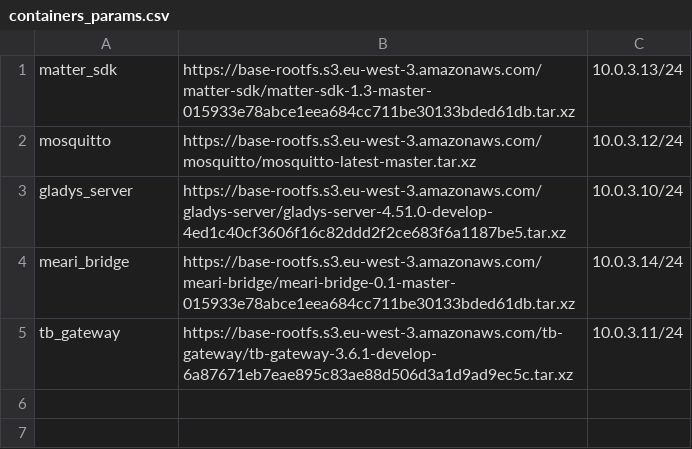
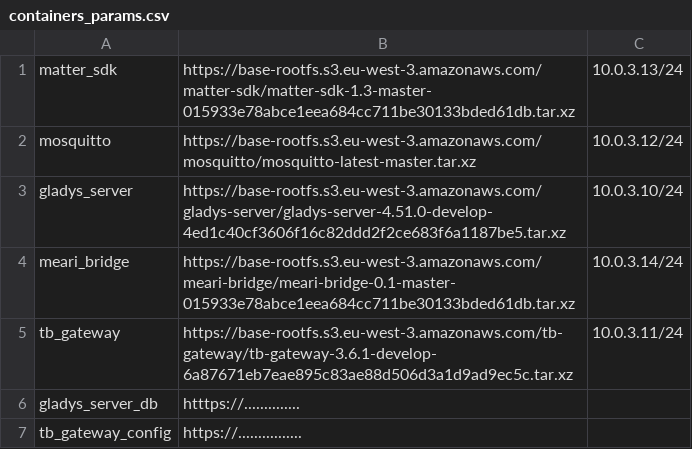
Before and after one commit to RafikBaaziz123/Dev, a CSV file: containers_params.csv, drawn as a sheet; the diff names each change by its address in the sheet, - before the commit and + after, or states it on an @@ line.

```diff
--- a/containers_params.csv
+++ b/containers_params.csv
+row 6: gladys_server_db | htttps://..............
+row 7: tb_gateway_config | https://................
```
Also changed, not shown: 31 other files.
